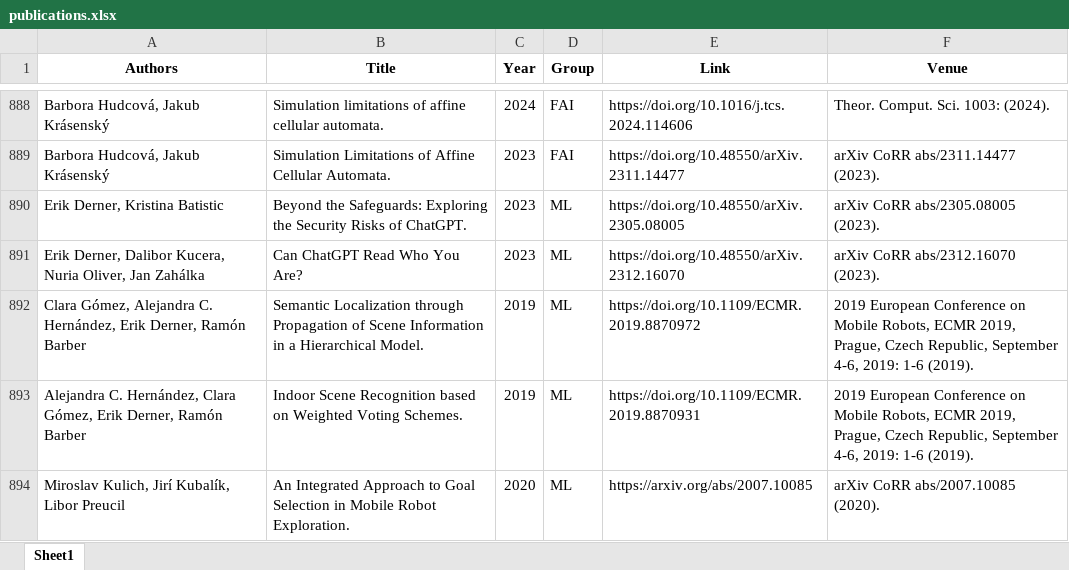
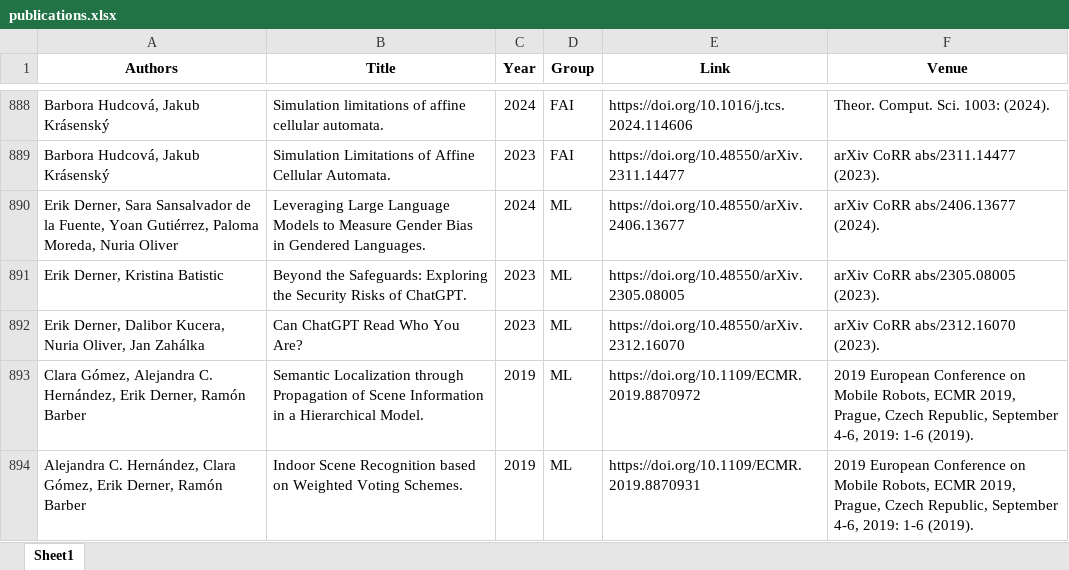
Before and after one commit to ai4reason/ai4reason.github.io, an Excel workbook: docs/download/publications.xlsx, sheet Sheet1, drawn as a sheet; only a part is shown, gaps mark what is left out; the shorter side is filled out with more unchanged rows; values as stored, in another font and other column widths than the file's, no borders; the diff names each change by its address in the sheet, - before the commit and + after, or states it on an @@ line.

```diff
--- a/docs/download/publications.xlsx (sheet Sheet1)
+++ b/docs/download/publications.xlsx (sheet Sheet1)
+row 890: Erik Derner, Sara Sansalvador de la Fuente, Yoan Gutiérrez, Paloma Moreda, Nuria Oliver | Leveraging Large Language Models to Measure Gender Bias in Gendered Languages. | 2024 | ML | https://doi.org/10.48550/arXiv.2406.13677 | arXiv CoRR abs/2406.13677 (2024).
```
Also changed, not shown: 2 other files.
